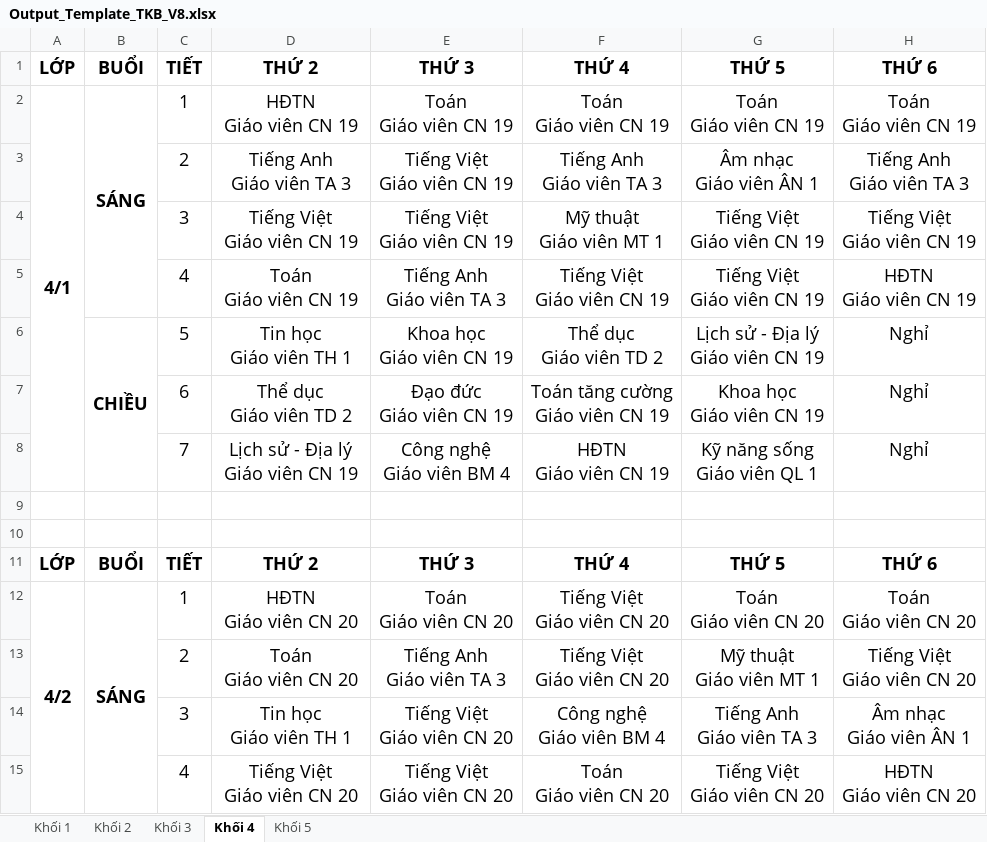
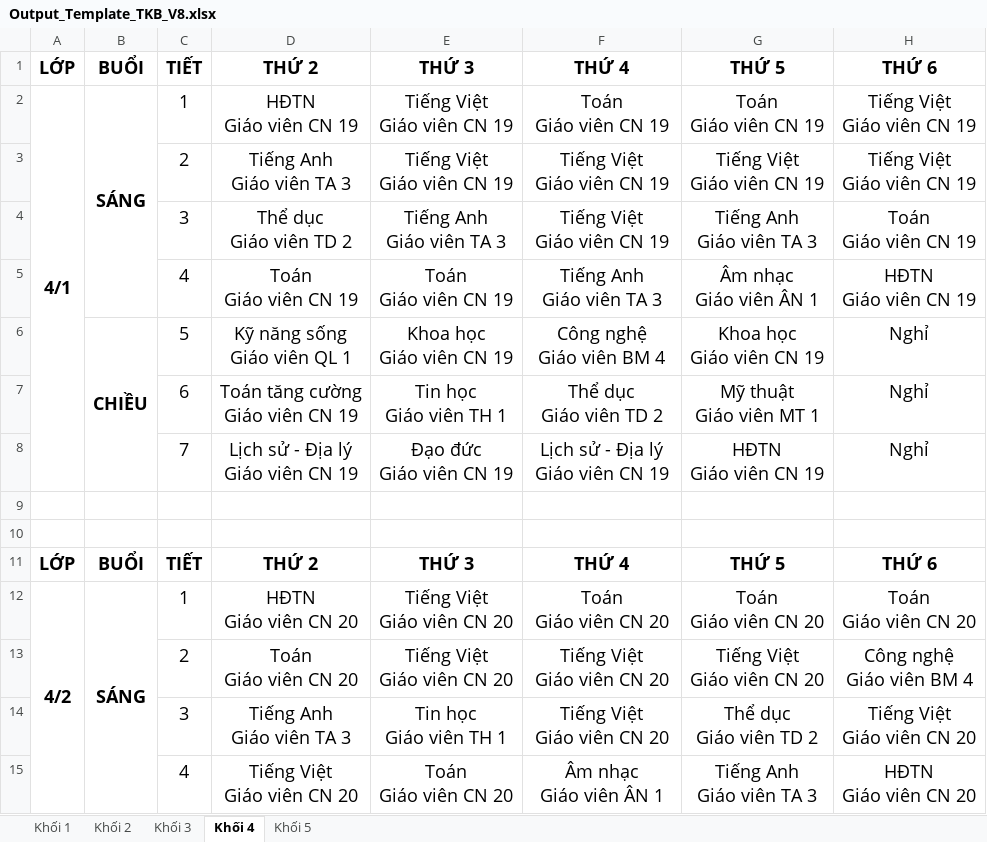
Before and after one commit to Maingochoanglong/TKB, an Excel workbook: data/Output_Template_TKB_V8.xlsx, sheet Khối 4, drawn as a sheet; only a part is shown; values as stored, in another font and other column widths than the file's, no borders; removed rows and columns are numbered as before the commit, all else as after; ↵ is a line break in a cell; the diff covers the shown part only; the diff names each change by its address in the sheet, - before the commit and + after, or states it on an @@ line.

```diff
--- a/data/Output_Template_TKB_V8.xlsx (sheet Khối 4)
+++ b/data/Output_Template_TKB_V8.xlsx (sheet Khối 4)
-E2: Toán ↵ Giáo viên CN 19
+E2: Tiếng Việt ↵ Giáo viên CN 19
-H2: Toán ↵ Giáo viên CN 19
+H2: Tiếng Việt ↵ Giáo viên CN 19
-F3: Tiếng Anh ↵ Giáo viên TA 3
+F3: Tiếng Việt ↵ Giáo viên CN 19
-G3: Âm nhạc ↵ Giáo viên ÂN 1
+G3: Tiếng Việt ↵ Giáo viên CN 19
-H3: Tiếng Anh ↵ Giáo viên TA 3
+H3: Tiếng Việt ↵ Giáo viên CN 19
-row 4:  |  | 3 | Tiếng Việt ↵ Giáo viên CN 19 | Tiếng Việt ↵ Giáo viên CN 19 | Mỹ thuật ↵ Giáo viên MT 1 | Tiếng Việt ↵ Giáo viên CN 19 | Tiếng Việt ↵ Giáo viên CN 19
+row 4:  |  | 3 | Thể dục ↵ Giáo viên TD 2 | Tiếng Anh ↵ Giáo viên TA 3 | Tiếng Việt ↵ Giáo viên CN 19 | Tiếng Anh ↵ Giáo viên TA 3 | Toán ↵ Giáo viên CN 19
-E5: Tiếng Anh ↵ Giáo viên TA 3
+E5: Toán ↵ Giáo viên CN 19
-F5: Tiếng Việt ↵ Giáo viên CN 19
+F5: Tiếng Anh ↵ Giáo viên TA 3
-G5: Tiếng Việt ↵ Giáo viên CN 19
+G5: Âm nhạc ↵ Giáo viên ÂN 1
-D6: Tin học ↵ Giáo viên TH 1
+D6: Kỹ năng sống ↵ Giáo viên QL 1
-F6: Thể dục ↵ Giáo viên TD 2
+F6: Công nghệ ↵ Giáo viên BM 4
-G6: Lịch sử - Địa lý ↵ Giáo viên CN 19
+G6: Khoa học ↵ Giáo viên CN 19
-D7: Thể dục ↵ Giáo viên TD 2
+D7: Toán tăng cường ↵ Giáo viên CN 19
-E7: Đạo đức ↵ Giáo viên CN 19
+E7: Tin học ↵ Giáo viên TH 1
-F7: Toán tăng cường ↵ Giáo viên CN 19
+F7: Thể dục ↵ Giáo viên TD 2
-G7: Khoa học ↵ Giáo viên CN 19
+G7: Mỹ thuật ↵ Giáo viên MT 1
-E8: Công nghệ ↵ Giáo viên BM 4
+E8: Đạo đức ↵ Giáo viên CN 19
-F8: HĐTN ↵ Giáo viên CN 19
+F8: Lịch sử - Địa lý ↵ Giáo viên CN 19
-G8: Kỹ năng sống ↵ Giáo viên QL 1
+G8: HĐTN ↵ Giáo viên CN 19
-E12: Toán ↵ Giáo viên CN 20
+E12: Tiếng Việt ↵ Giáo viên CN 20
-F12: Tiếng Việt ↵ Giáo viên CN 20
+F12: Toán ↵ Giáo viên CN 20
-E13: Tiếng Anh ↵ Giáo viên TA 3
+E13: Tiếng Việt ↵ Giáo viên CN 20
-G13: Mỹ thuật ↵ Giáo viên MT 1
+G13: Tiếng Việt ↵ Giáo viên CN 20
-H13: Tiếng Việt ↵ Giáo viên CN 20
+H13: Công nghệ ↵ Giáo viên BM 4
-row 14:  |  | 3 | Tin học ↵ Giáo viên TH 1 | Tiếng Việt ↵ Giáo viên CN 20 | Công nghệ ↵ Giáo viên BM 4 | Tiếng Anh ↵ Giáo viên TA 3 | Âm nhạc ↵ Giáo viên ÂN 1
+row 14:  |  | 3 | Tiếng Anh ↵ Giáo viên TA 3 | Tin học ↵ Giáo viên TH 1 | Tiếng Việt ↵ Giáo viên CN 20 | Thể dục ↵ Giáo viên TD 2 | Tiếng Việt ↵ Giáo viên CN 20
-E15: Tiếng Việt ↵ Giáo viên CN 20
+E15: Toán ↵ Giáo viên CN 20
-F15: Toán ↵ Giáo viên CN 20
+F15: Âm nhạc ↵ Giáo viên ÂN 1
-G15: Tiếng Việt ↵ Giáo viên CN 20
+G15: Tiếng Anh ↵ Giáo viên TA 3
```
Also changed, not shown: 3 added rows, 3 removed rows and 76 edited cells elsewhere in this sheet, sheet Khối 3, sheet Khối 5, sheet Khối 1, sheet Khối 2, data/Output_Template_TKB_Giao_Vien_V8.xlsx, data/Output_Template_Thong_Ke_V8.xlsx, 3 other files.
